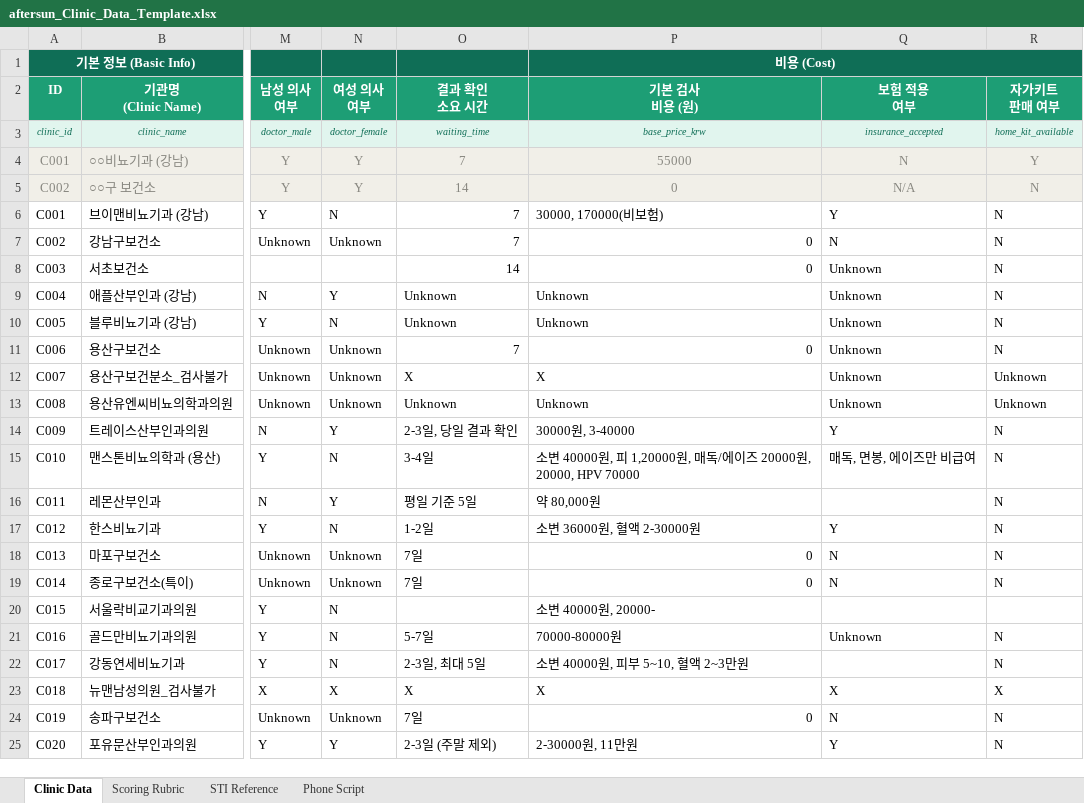
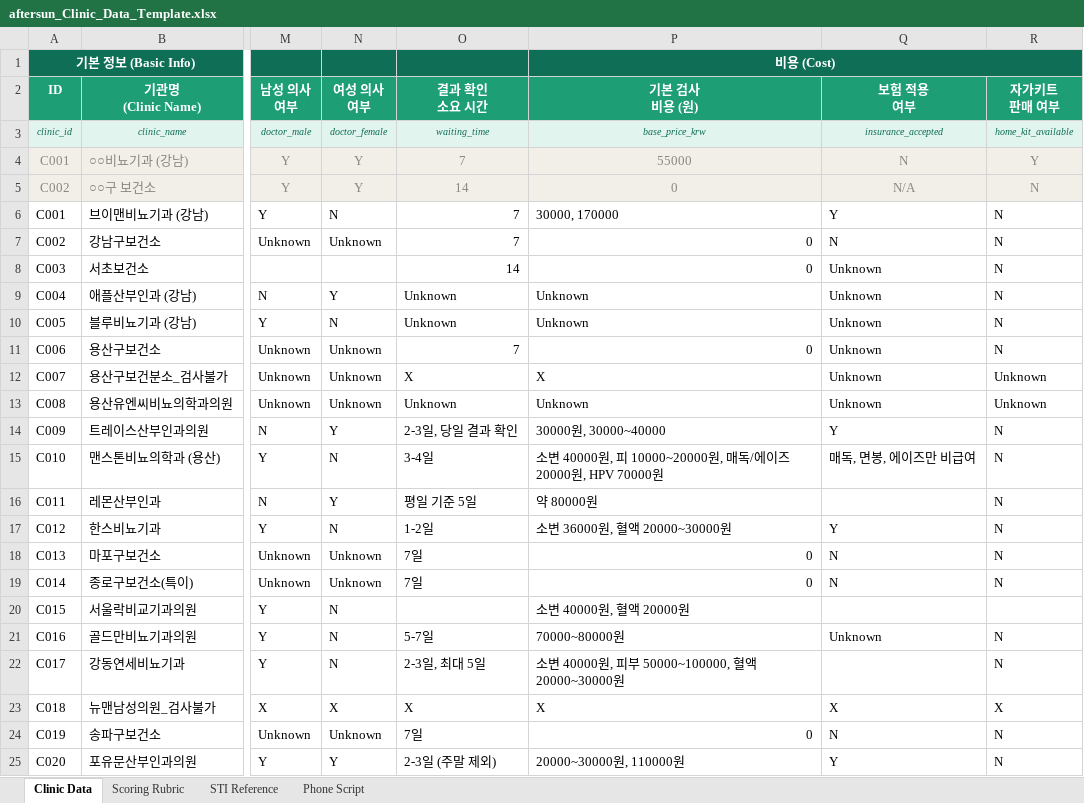
Before and after one commit to kikipark-0202/aftersun-clinicData-analysis, an Excel workbook: aftersun_Clinic_Data_Template.xlsx, sheet Clinic Data, drawn as a sheet; only a part is shown, gaps mark what is left out; values as stored, in another font and other column widths than the file's, no borders; charts and pictures not drawn; the diff names each change by its address in the sheet, - before the commit and + after, or states it on an @@ line.

Commit message:
Add synthetic data generation notebook and results

```diff
--- a/aftersun_Clinic_Data_Template.xlsx (sheet Clinic Data)
+++ b/aftersun_Clinic_Data_Template.xlsx (sheet Clinic Data)
-P6 (기본 검사 비용 (원)): 30000, 170000(비보험)
+P6 (기본 검사 비용 (원)): 30000, 170000
-P14 (기본 검사 비용 (원)): 30000원, 3-40000
+P14 (기본 검사 비용 (원)): 30000원, 30000~40000
-P15 (기본 검사 비용 (원)): …원, 피 1,20000원, 매독/에이즈 20000원, 20000, HPV 70000
+P15 (기본 검사 비용 (원)): …원, 피 10000~20000원, 매독/에이즈 20000원, HPV 70000원
-P16 (기본 검사 비용 (원)): 약 80,000원
+P16 (기본 검사 비용 (원)): 약 80000원
-P17 (기본 검사 비용 (원)): 소변 36000원, 혈액 2-30000원
+P17 (기본 검사 비용 (원)): 소변 36000원, 혈액 20000~30000원
-P20 (기본 검사 비용 (원)): 소변 40000원, 20000-
+P20 (기본 검사 비용 (원)): 소변 40000원, 혈액 20000원
-P21 (기본 검사 비용 (원)): 70000-80000원
+P21 (기본 검사 비용 (원)): 70000~80000원
-P22 (기본 검사 비용 (원)): 소변 40000원, 피부 5~10, 혈액 2~3만원
+P22 (기본 검사 비용 (원)): 소변 40000원, 피부 50000~100000, 혈액 20000~30000원
-P25 (기본 검사 비용 (원)): 2-30000원, 11만원
+P25 (기본 검사 비용 (원)): 20000~30000원, 110000원
```
Also changed, not shown: charts or pictures.
